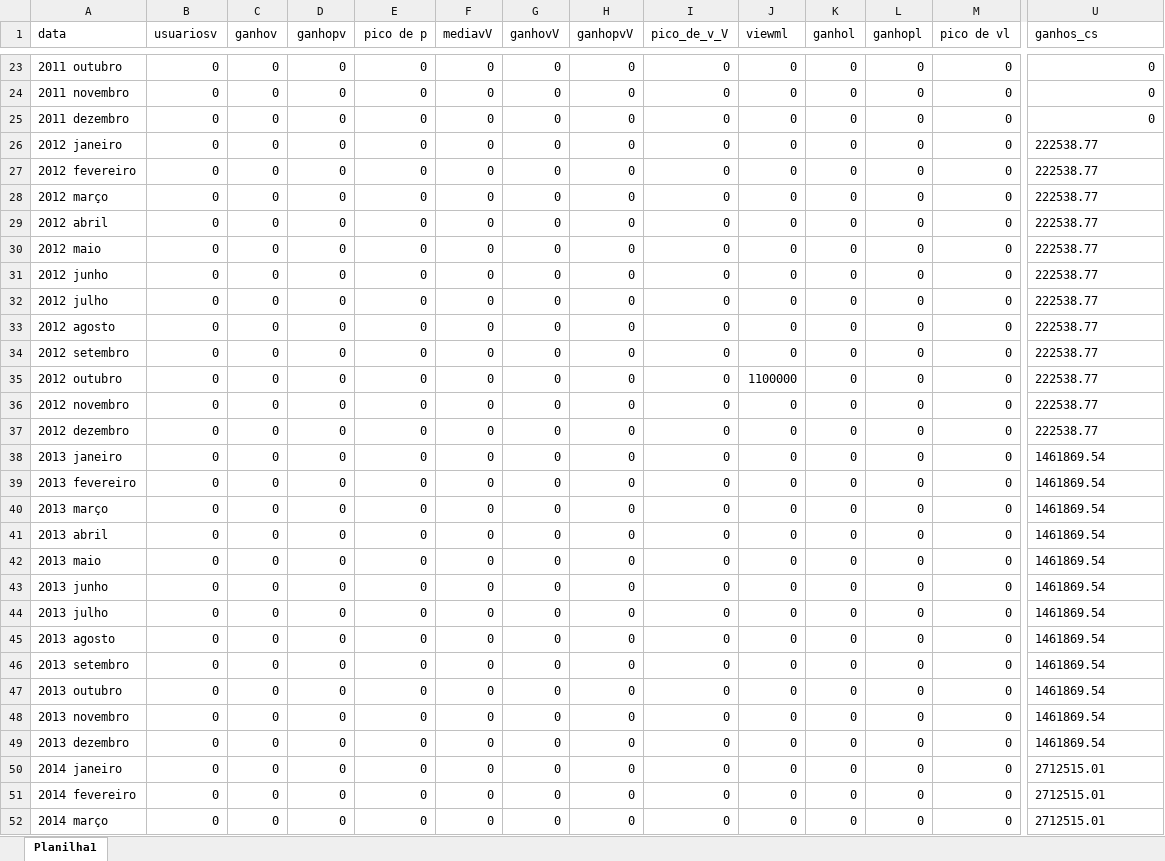
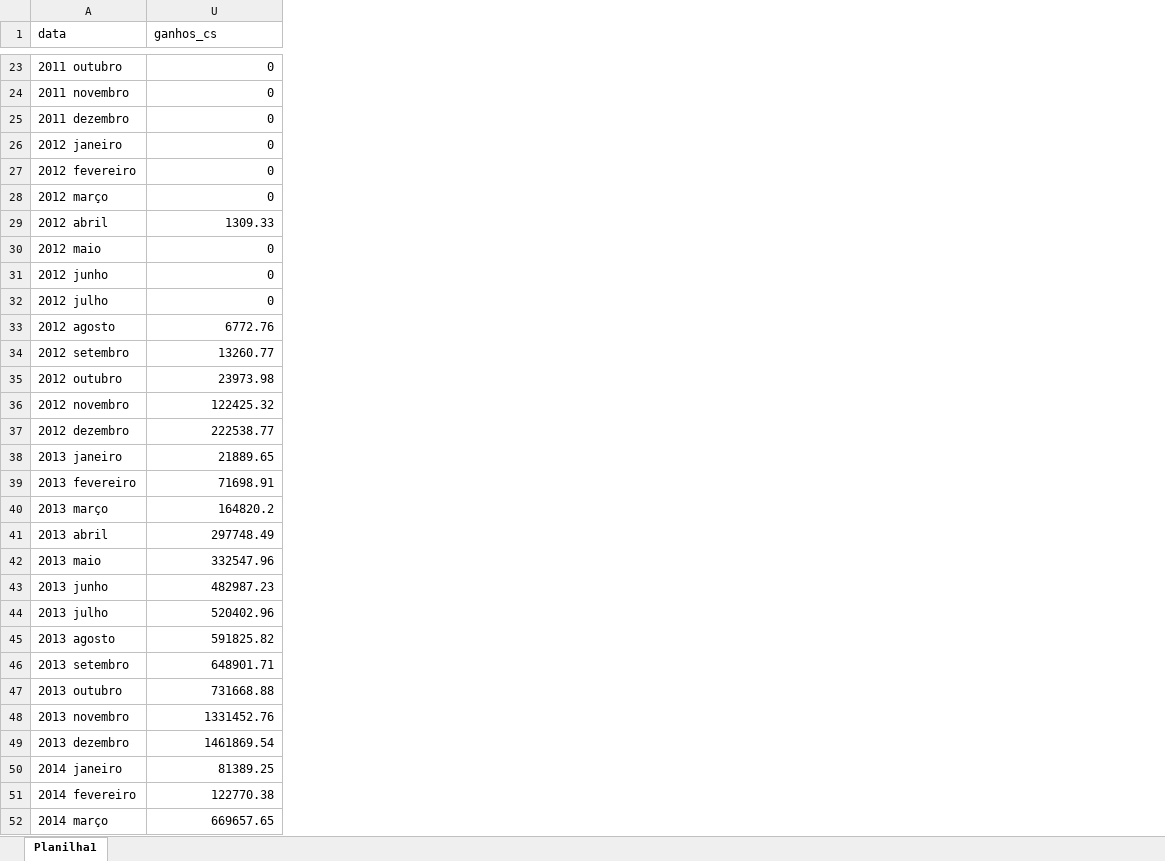
Before and after one commit to Git-apc-e-sports/Trabalho, an Excel workbook: Data base definitivo.xlsx, sheet Planilha1, drawn as a sheet; only a part is shown, gaps mark what is left out; values as stored, in another font and other column widths than the file's, no borders; the diff covers the shown part only; the diff names each change by its address in the sheet, - before the commit and + after, or states it on an @@ line.

Commit message:
Valores corretos na planilha de cs

```diff
--- a/Data base definitivo.xlsx (sheet Planilha1)
+++ b/Data base definitivo.xlsx (sheet Planilha1)
@@ column B (usuariosv) hidden, rows 23-52: all 0 @@
@@ column C (ganhov) hidden, rows 23-52: all 0 @@
@@ column D (ganhopv) hidden, rows 23-52: all 0 @@
@@ column E (pico de p) hidden, rows 23-52: all 0 @@
@@ column F (mediavV) hidden, rows 23-52: all 0 @@
@@ column G (ganhovV) hidden, rows 23-52: all 0 @@
@@ column H (ganhopvV) hidden, rows 23-52: all 0 @@
@@ column I (pico_de_v_V) hidden, rows 23-52: all 0 @@
@@ column J (viewml) hidden, rows 23-52: 0 | 0 | 0 | 0 | 0 | 0 | 0 | 0 | 0 | 0 | 0 | 0 | 1100000 | 0 | 0 | 0 | 0 | 0 | 0 | 0 | 0 | 0 | 0 | 0 | 0 | 0 | 0 | 0 | 0 | 0 @@
@@ column K (ganhol) hidden, rows 23-52: all 0 @@
@@ column L (ganhopl) hidden, rows 23-52: all 0 @@
@@ column M (pico de vl) hidden, rows 23-52: all 0 @@
-U26:U28 (ganhos_cs): 222538.77
+U26:U28 (ganhos_cs): 0
-U29 (ganhos_cs): 222538.77
+U29 (ganhos_cs): 1309.33
-U30:U32 (ganhos_cs): 222538.77
+U30:U32 (ganhos_cs): 0
-U33 (ganhos_cs): 222538.77
+U33 (ganhos_cs): 6772.76
-U34 (ganhos_cs): 222538.77
+U34 (ganhos_cs): 13260.77
-U35 (ganhos_cs): 222538.77
+U35 (ganhos_cs): 23973.98
-U36 (ganhos_cs): 222538.77
+U36 (ganhos_cs): 122425.32
-U37 alignment: left
+U37 alignment: right
-U38 (ganhos_cs): 1461869.54
+U38 (ganhos_cs): 21889.65
-U39 (ganhos_cs): 1461869.54
+U39 (ganhos_cs): 71698.91
-U40 (ganhos_cs): 1461869.54
+U40 (ganhos_cs): 164820.2
-U41 (ganhos_cs): 1461869.54
+U41 (ganhos_cs): 297748.49
-U42 (ganhos_cs): 1461869.54
+U42 (ganhos_cs): 332547.96
-U43 (ganhos_cs): 1461869.54
+U43 (ganhos_cs): 482987.23
-U44 (ganhos_cs): 1461869.54
+U44 (ganhos_cs): 520402.96
-U45 (ganhos_cs): 1461869.54
+U45 (ganhos_cs): 591825.82
-U46 (ganhos_cs): 1461869.54
+U46 (ganhos_cs): 648901.71
-U47 (ganhos_cs): 1461869.54
+U47 (ganhos_cs): 731668.88
-U48 (ganhos_cs): 1461869.54
+U48 (ganhos_cs): 1331452.76
-U49 alignment: left
+U49 alignment: right
-U50 (ganhos_cs): 2712515.01
+U50 (ganhos_cs): 81389.25
-U51 (ganhos_cs): 2712515.01
+U51 (ganhos_cs): 122770.38
-U52 (ganhos_cs): 2712515.01
+U52 (ganhos_cs): 669657.65
```
Also changed, not shown: 12 removed columns, 92 edited cells and cell formats elsewhere in this sheet, 2 other files.
